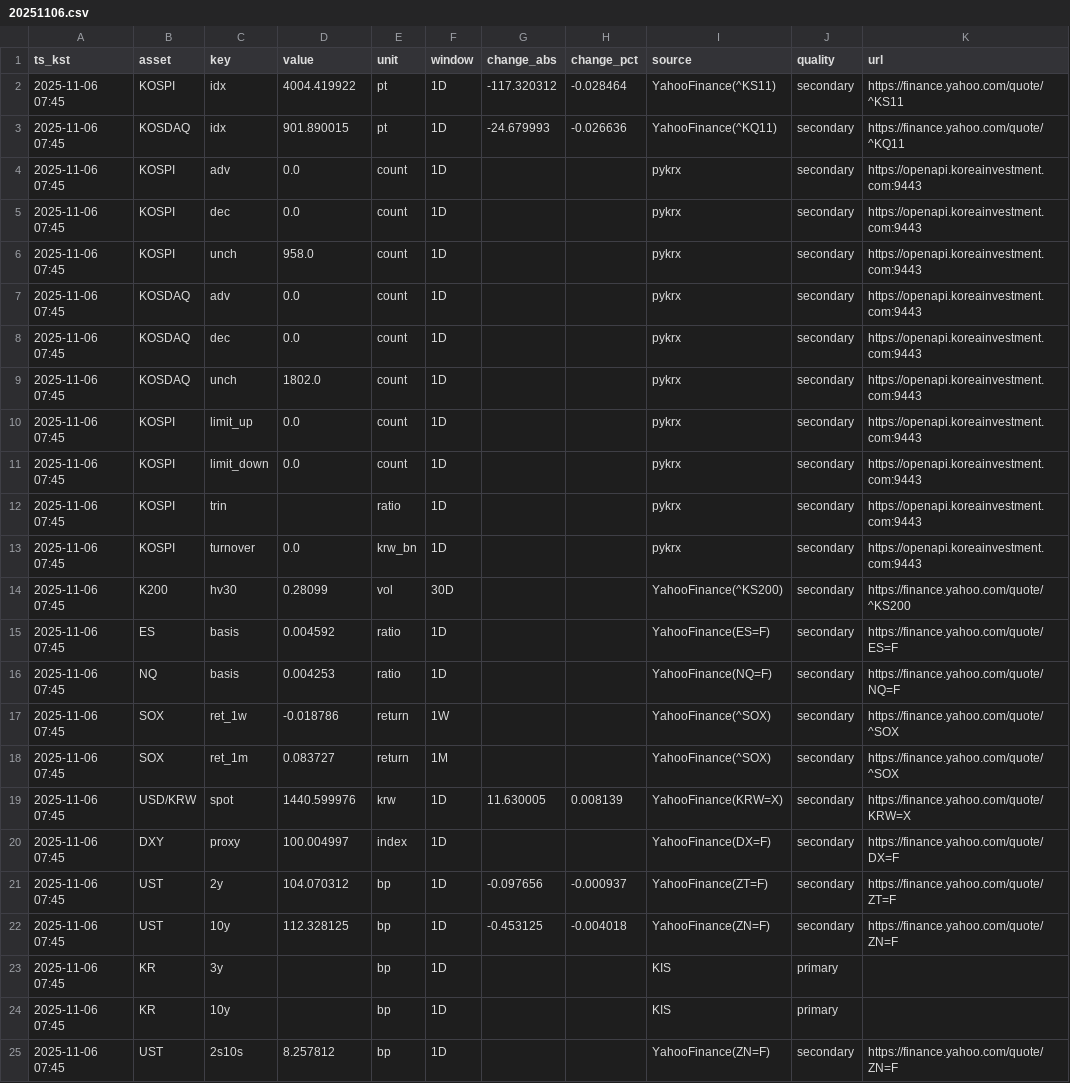
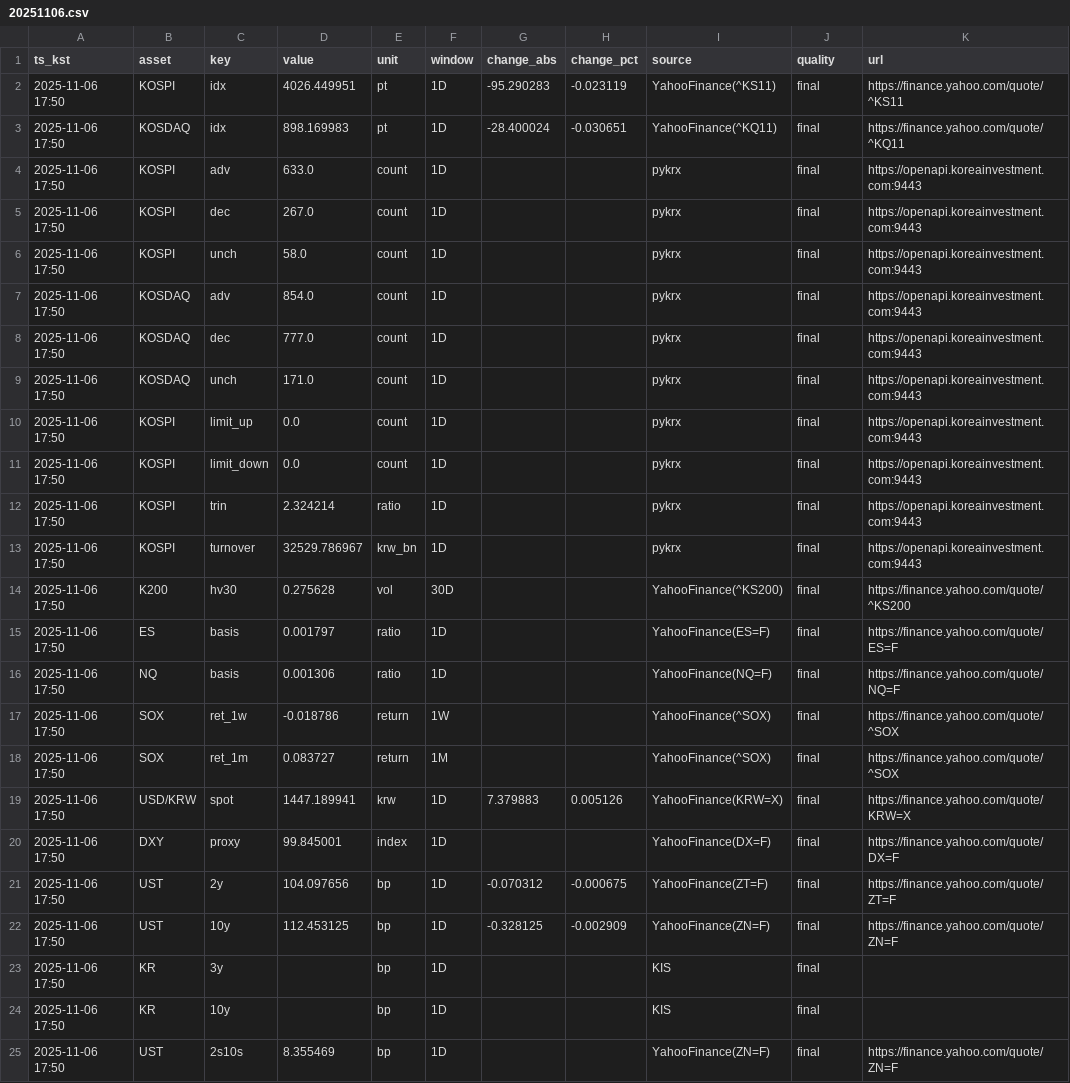
Before and after one commit to suchoforchat-creator/krx-feed, a CSV file: out/daily/20251106.csv, drawn as a sheet; only a part is shown; the diff covers the shown part only; the diff names each change by its address in the sheet, - before the commit and + after, or states it on an @@ line.

Commit message:
1700 final 2025-11-06

```diff
--- a/out/daily/20251106.csv
+++ b/out/daily/20251106.csv
-A2:A25 (ts_kst): 2025-11-06 07:45
+A2:A25 (ts_kst): 2025-11-06 17:50
-D2 (value): 4004.419922
+D2 (value): 4026.449951
-G2 (change_abs): -117.320312
+G2 (change_abs): -95.290283
-H2 (change_pct): -0.028464
+H2 (change_pct): -0.023119
-J2:J22 (quality): secondary
+J2:J22 (quality): final
-D3 (value): 901.890015
+D3 (value): 898.169983
-G3 (change_abs): -24.679993
+G3 (change_abs): -28.400024
-H3 (change_pct): -0.026636
+H3 (change_pct): -0.030651
-D4 (value): 0.0
+D4 (value): 633.0
-D5 (value): 0.0
+D5 (value): 267.0
-D6 (value): 958.0
+D6 (value): 58.0
-D7 (value): 0.0
+D7 (value): 854.0
-D8 (value): 0.0
+D8 (value): 777.0
-D9 (value): 1802.0
+D9 (value): 171.0
-D12 (value): (empty)
+D12 (value): 2.324214
-D13 (value): 0.0
+D13 (value): 32529.786967
-D14 (value): 0.28099
+D14 (value): 0.275628
-D15 (value): 0.004592
+D15 (value): 0.001797
-D16 (value): 0.004253
+D16 (value): 0.001306
-D19 (value): 1440.599976
+D19 (value): 1447.189941
-G19 (change_abs): 11.630005
+G19 (change_abs): 7.379883
-H19 (change_pct): 0.008139
+H19 (change_pct): 0.005126
-D20 (value): 100.004997
+D20 (value): 99.845001
-D21 (value): 104.070312
+D21 (value): 104.097656
-G21 (change_abs): -0.097656
+G21 (change_abs): -0.070312
-H21 (change_pct): -0.000937
+H21 (change_pct): -0.000675
-D22 (value): 112.328125
+D22 (value): 112.453125
-G22 (change_abs): -0.453125
+G22 (change_abs): -0.328125
-H22 (change_pct): -0.004018
+H22 (change_pct): -0.002909
-J23:J24 (quality): primary
+J23:J24 (quality): final
-D25 (value): 8.257812
+D25 (value): 8.355469
-J25 (quality): secondary
+J25 (quality): final
```
Also changed, not shown: 28 edited cells elsewhere in this file.
